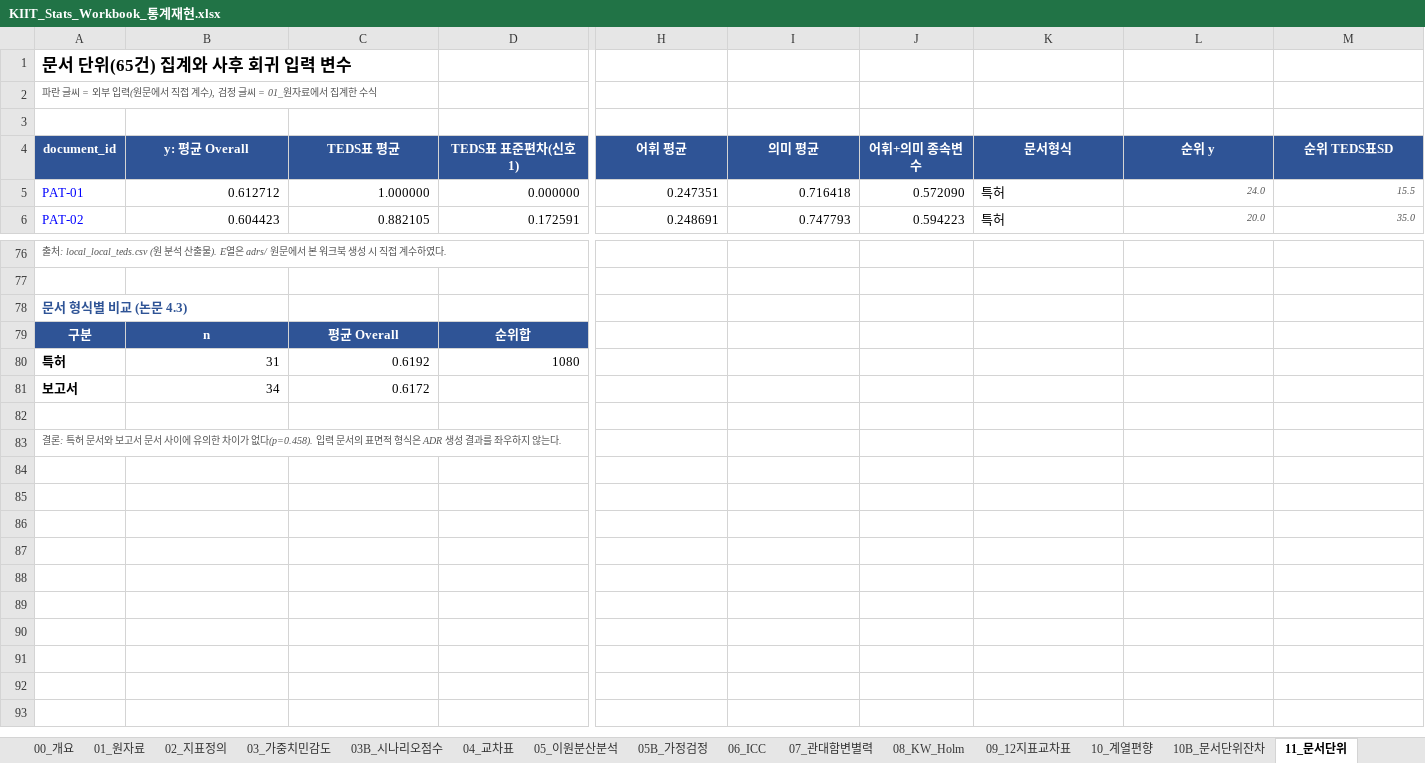
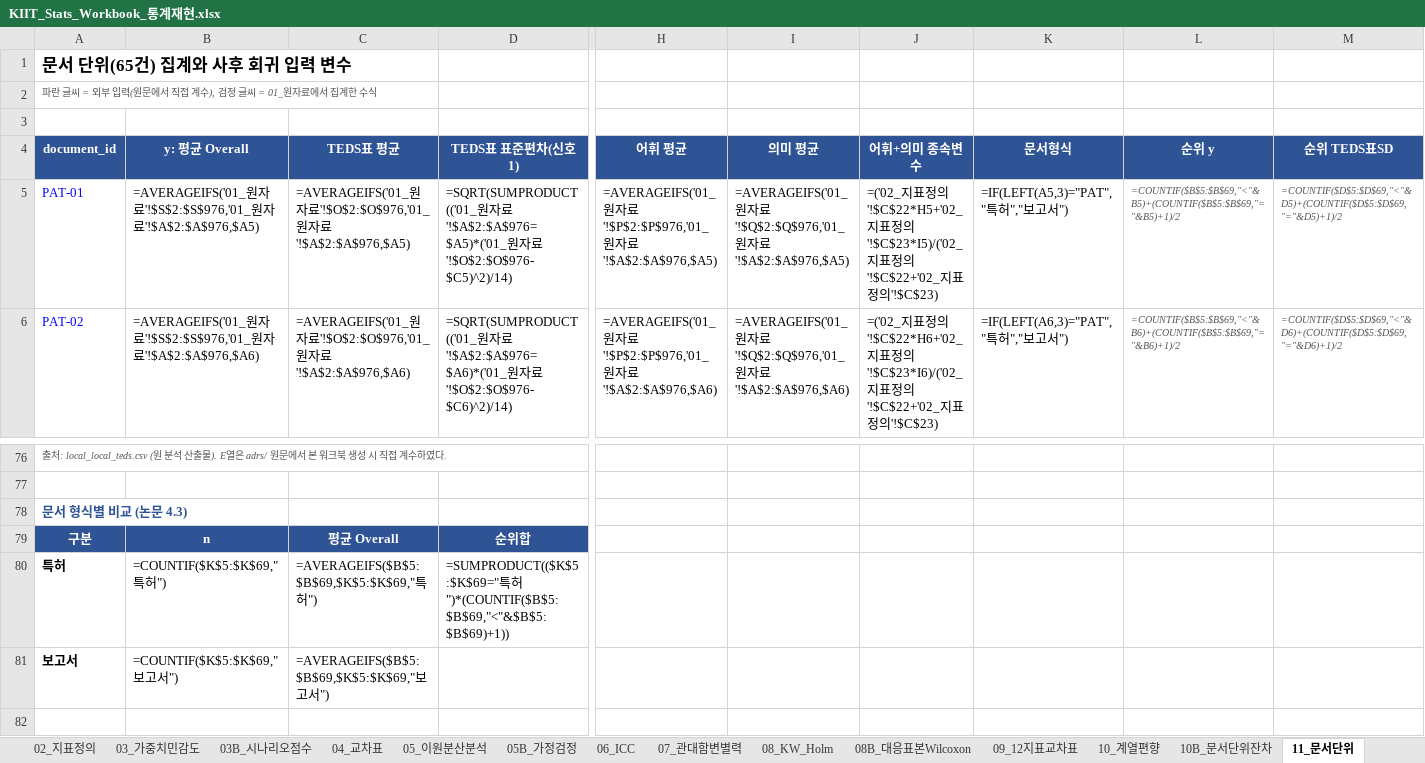
Before and after one commit to rgkim-hsu/SADRA, an Excel workbook: docs/KIIT_Stats_Workbook_통계재현.xlsx, sheet 11_문서단위, drawn as a sheet; only a part is shown, gaps mark what is left out; the shorter side is filled out with more unchanged rows; values as stored, in another font and other column widths than the file's, no borders; formulas without a stored value are shown as written; the diff covers the shown part only; the diff names each change by its address in the sheet, - before the commit and + after, or states it on an @@ line.

```diff
--- a/docs/KIIT_Stats_Workbook_통계재현.xlsx (sheet 11_문서단위)
+++ b/docs/KIIT_Stats_Workbook_통계재현.xlsx (sheet 11_문서단위)
+sheet tab: 08B_대응표본Wilcoxon
-B5 (y: 평균 Overall): 0.612712
+B5 (y: 평균 Overall): =AVERAGEIFS('01_원자료'!$S$2:$S$976,'01_원자료'!$A$2:$A$976,$A5)
-C5 (TEDS표 평균): 1.000000
+C5 (TEDS표 평균): =AVERAGEIFS('01_원자료'!$O$2:$O$976,'01_원자료'!$A$2:$A$976,$A5)
-D5 (TEDS표 표준편차(신호1)): 0.000000
+D5 (TEDS표 표준편차(신호1)): =SQRT(SUMPRODUCT(('01_원자료'!$A$2:$A$976=$A5)*('01_원자료'!$O$2:$O$976-$C5)^2)/14)
-H5 (어휘 평균): 0.247351
+H5 (어휘 평균): =AVERAGEIFS('01_원자료'!$P$2:$P$976,'01_원자료'!$A$2:$A$976,$A5)
-I5 (의미 평균): 0.716418
+I5 (의미 평균): =AVERAGEIFS('01_원자료'!$Q$2:$Q$976,'01_원자료'!$A$2:$A$976,$A5)
-J5 (어휘+의미 종속변수): 0.572090
+J5 (어휘+의미 종속변수): =('02_지표정의'!$C$22*H5+'02_지표정의'!$C$23*I5)/('02_지표정의'!$C$22+'02_지표정의'!$C$23)
-K5 (문서형식): 특허
+K5 (문서형식): =IF(LEFT(A5,3)="PAT","특허","보고서")
-L5 (순위 y): 24.0
+L5 (순위 y): =COUNTIF($B$5:$B$69,"<"&B5)+(COUNTIF($B$5:$B$69,"="&B5)+1)/2
-M5 (순위 TEDS표SD): 15.5
+M5 (순위 TEDS표SD): =COUNTIF($D$5:$D$69,"<"&D5)+(COUNTIF($D$5:$D$69,"="&D5)+1)/2
-B6 (y: 평균 Overall): 0.604423
+B6 (y: 평균 Overall): =AVERAGEIFS('01_원자료'!$S$2:$S$976,'01_원자료'!$A$2:$A$976,$A6)
-C6 (TEDS표 평균): 0.882105
+C6 (TEDS표 평균): =AVERAGEIFS('01_원자료'!$O$2:$O$976,'01_원자료'!$A$2:$A$976,$A6)
-D6 (TEDS표 표준편차(신호1)): 0.172591
+D6 (TEDS표 표준편차(신호1)): =SQRT(SUMPRODUCT(('01_원자료'!$A$2:$A$976=$A6)*('01_원자료'!$O$2:$O$976-$C6)^2)/14)
-H6 (어휘 평균): 0.248691
+H6 (어휘 평균): =AVERAGEIFS('01_원자료'!$P$2:$P$976,'01_원자료'!$A$2:$A$976,$A6)
-I6 (의미 평균): 0.747793
+I6 (의미 평균): =AVERAGEIFS('01_원자료'!$Q$2:$Q$976,'01_원자료'!$A$2:$A$976,$A6)
-J6 (어휘+의미 종속변수): 0.594223
+J6 (어휘+의미 종속변수): =('02_지표정의'!$C$22*H6+'02_지표정의'!$C$23*I6)/('02_지표정의'!$C$22+'02_지표정의'!$C$23)
-K6 (문서형식): 특허
+K6 (문서형식): =IF(LEFT(A6,3)="PAT","특허","보고서")
-L6 (순위 y): 20.0
+L6 (순위 y): =COUNTIF($B$5:$B$69,"<"&B6)+(COUNTIF($B$5:$B$69,"="&B6)+1)/2
-M6 (순위 TEDS표SD): 35.0
+M6 (순위 TEDS표SD): =COUNTIF($D$5:$D$69,"<"&D6)+(COUNTIF($D$5:$D$69,"="&D6)+1)/2
-B80 (y: 평균 Overall): 31
+B80 (y: 평균 Overall): =COUNTIF($K$5:$K$69,"특허")
-C80 (TEDS표 평균): 0.6192
+C80 (TEDS표 평균): =AVERAGEIFS($B$5:$B$69,$K$5:$K$69,"특허")
-D80 (TEDS표 표준편차(신호1)): 1080
+D80 (TEDS표 표준편차(신호1)): =SUMPRODUCT(($K$5:$K$69="특허")*(COUNTIF($B$5:$B$69,"<"&$B$5:$B$69)+1))
-B81 (y: 평균 Overall): 34
+B81 (y: 평균 Overall): =COUNTIF($K$5:$K$69,"보고서")
-C81 (TEDS표 평균): 0.6172
+C81 (TEDS표 평균): =AVERAGEIFS($B$5:$B$69,$K$5:$K$69,"보고서")
```
Also changed, not shown: 765 edited cells elsewhere in this sheet, sheet 03B_시나리오점수, sheet 01_원자료, sheet 13B_레퍼런스프리_어휘의미, sheet 13_레퍼런스프리, sheet 12_사후회귀, sheet 10B_문서단위잔차, 13 more sheets.
